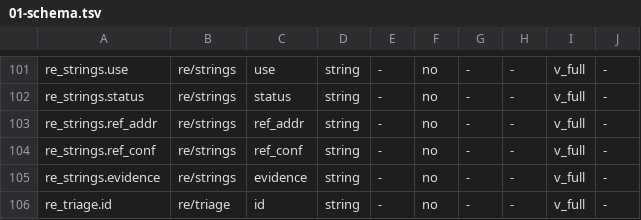
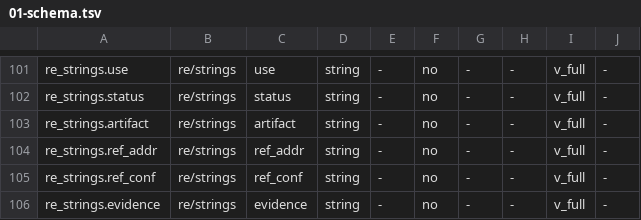
Before and after one commit to smileybaal/terra-rust, a TSV file: sheets/01-schema.tsv, drawn as a sheet; only a part is shown, gaps mark what is left out; the shorter side is filled out with more unchanged rows; the diff names each change by its address in the sheet, - before the commit and + after, or states it on an @@ line.

Commit message:
evidence: strings and assets sheets; asset refs verified against the real install
re/strings.tsv: 21081 rows from ghidra's recovered string table. 78 rows are excluded because their text contains TAB or newline, which the canonical form forbids (dec008); several of those are whole embedded files. Empty strings are recorded as NULL rather than an empty cell, since an empty cell means 'not specified' and '' is a real value here (MDD 5.2).

re/assets.tsv: 15135 rows built from a Path/Width/Height manifest that the binary carries inside itself, cross-checked against the installed Content directory. 15123 of 15135 resolve to a real .xnb on disk; the 12 that do not are recorded status=missing with size=NULL, which is exactly the L4 check the method wants. CONTENT_DIR is an environment input, not a checked-in artifact: it is 495 MB and belongs to the user's own installation.

preflight: 17 sheets, 156894 rows, 147 columns, 0 errors, 0 warnings.

```diff
--- a/sheets/01-schema.tsv
+++ b/sheets/01-schema.tsv
+row 103: re_strings.artifact | re/strings | artifact | string | - | no | - | - | v_full | -
```
Also changed, not shown: 3 other files.
